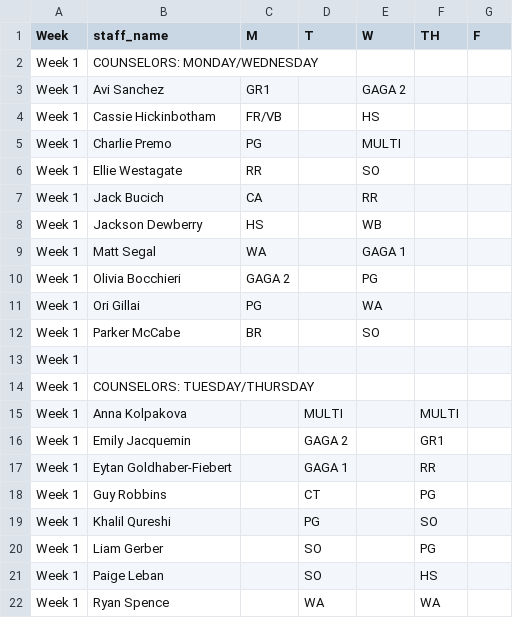
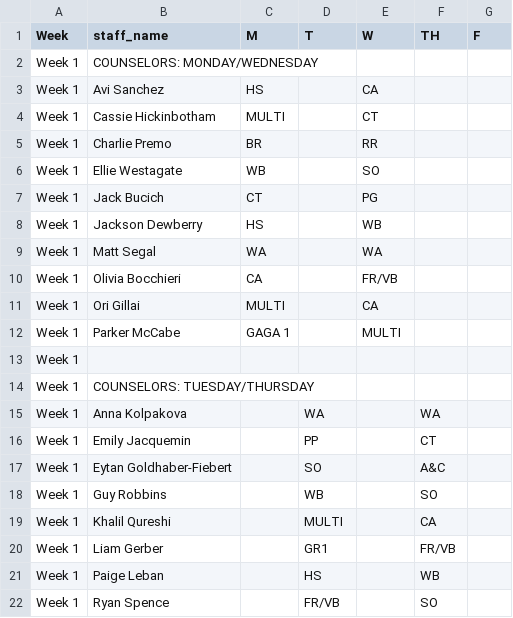
Before and after one commit to miles-wolf/Decathlon_Automation, a CSV file: Decathlon_Automation_Core/exports/lunch_job_schedule.csv, drawn as a sheet; only a part is shown; the diff covers the shown part only.

```diff
--- a/Decathlon_Automation_Core/exports/lunch_job_schedule.csv
+++ b/Decathlon_Automation_Core/exports/lunch_job_schedule.csv
@@ -2,21 +2,21 @@ Week,staff_name,M,T,W,TH,F
 Week 1,COUNSELORS: MONDAY/WEDNESDAY,,,,,
-Week 1,Avi Sanchez,GR1,,GAGA 2,,
-Week 1,Cassie Hickinbotham,FR/VB,,HS,,
-Week 1,Charlie Premo,PG,,MULTI,,
-Week 1,Ellie Westagate,RR,,SO,,
-Week 1,Jack Bucich,CA,,RR,,
+Week 1,Avi Sanchez,HS,,CA,,
+Week 1,Cassie Hickinbotham,MULTI,,CT,,
+Week 1,Charlie Premo,BR,,RR,,
+Week 1,Ellie Westagate,WB,,SO,,
+Week 1,Jack Bucich,CT,,PG,,
 Week 1,Jackson Dewberry,HS,,WB,,
-Week 1,Matt Segal,WA,,GAGA 1,,
-Week 1,Olivia Bocchieri,GAGA 2,,PG,,
-Week 1,Ori Gillai,PG,,WA,,
-Week 1,Parker McCabe,BR,,SO,,
+Week 1,Matt Segal,WA,,WA,,
+Week 1,Olivia Bocchieri,CA,,FR/VB,,
+Week 1,Ori Gillai,MULTI,,CA,,
+Week 1,Parker McCabe,GAGA 1,,MULTI,,
 Week 1,,,,,,
 Week 1,COUNSELORS: TUESDAY/THURSDAY,,,,,
-Week 1,Anna Kolpakova,,MULTI,,MULTI,
-Week 1,Emily Jacquemin,,GAGA 2,,GR1,
-Week 1,Eytan Goldhaber-Fiebert,,GAGA 1,,RR,
-Week 1,Guy Robbins,,CT,,PG,
-Week 1,Khalil Qureshi,,PG,,SO,
-Week 1,Liam Gerber,,SO,,PG,
-Week 1,Paige Leban,,SO,,HS,
-Week 1,Ryan Spence,,WA,,WA,
+Week 1,Anna Kolpakova,,WA,,WA,
+Week 1,Emily Jacquemin,,PP,,CT,
+Week 1,Eytan Goldhaber-Fiebert,,SO,,A&C,
+Week 1,Guy Robbins,,WB,,SO,
+Week 1,Khalil Qureshi,,MULTI,,CA,
+Week 1,Liam Gerber,,GR1,,FR/VB,
+Week 1,Paige Leban,,HS,,WB,
+Week 1,Ryan Spence,,FR/VB,,SO,
```
Also changed, not shown: 50 edited cells elsewhere in this file, Decathlon_Automation_Core/exports/lunch_job_schedule_wide.csv, 2 other files.
